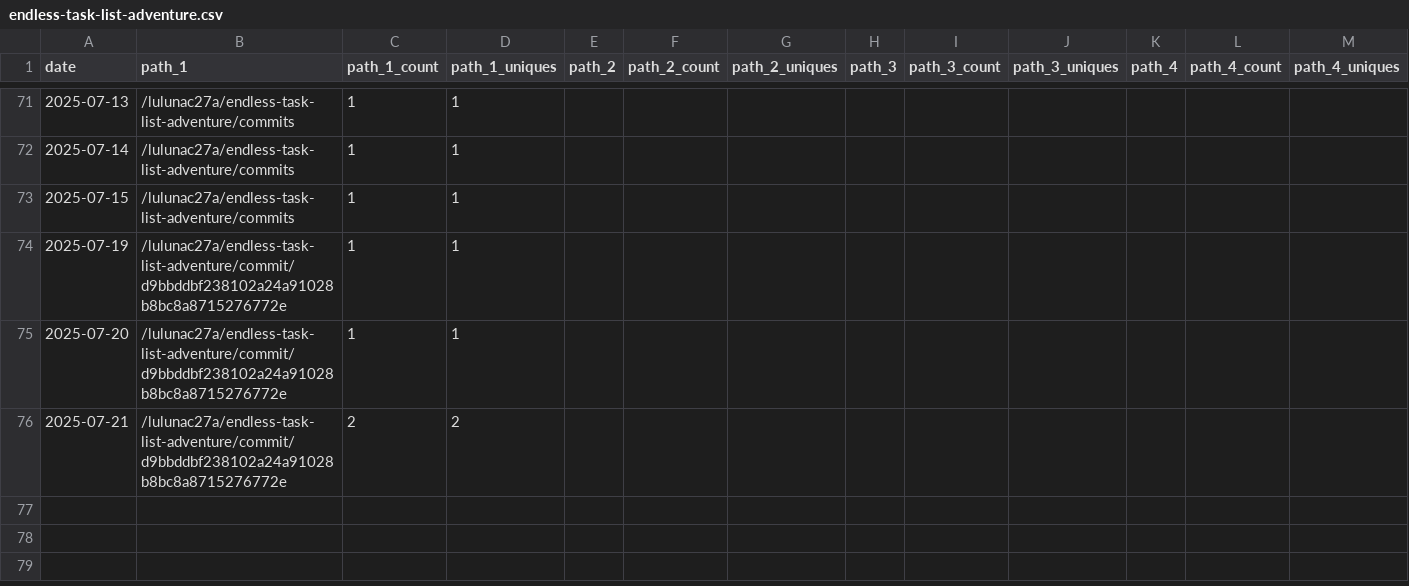
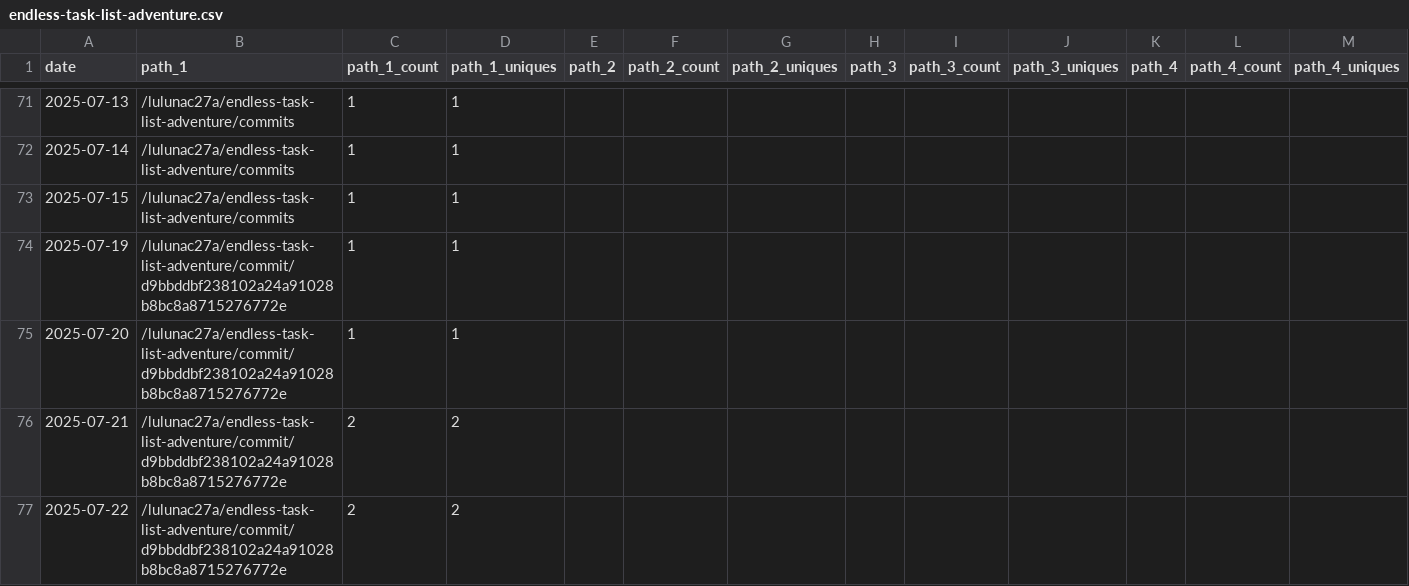
Before and after one commit to lulunac27a/github-repo-traffic-stats, a CSV file: data/github_paths/endless-task-list-adventure.csv, drawn as a sheet; only a part is shown, gaps mark what is left out; rows hold the shown columns only; the diff names each change by its address in the sheet, - before the commit and + after, or states it on an @@ line.

```diff
--- a/data/github_paths/endless-task-list-adventure.csv
+++ b/data/github_paths/endless-task-list-adventure.csv
+row 77: 2025-07-22 | /lulunac27a/endless-task-list-adventure/commit/d9bbddbf238102a24a91028b8bc8a8715276772e | 2 | 2
```
Also changed, not shown: data/github_paths/bingo-game-with-score.csv, data/github_paths/lulunac27a.csv, 45 other files.
